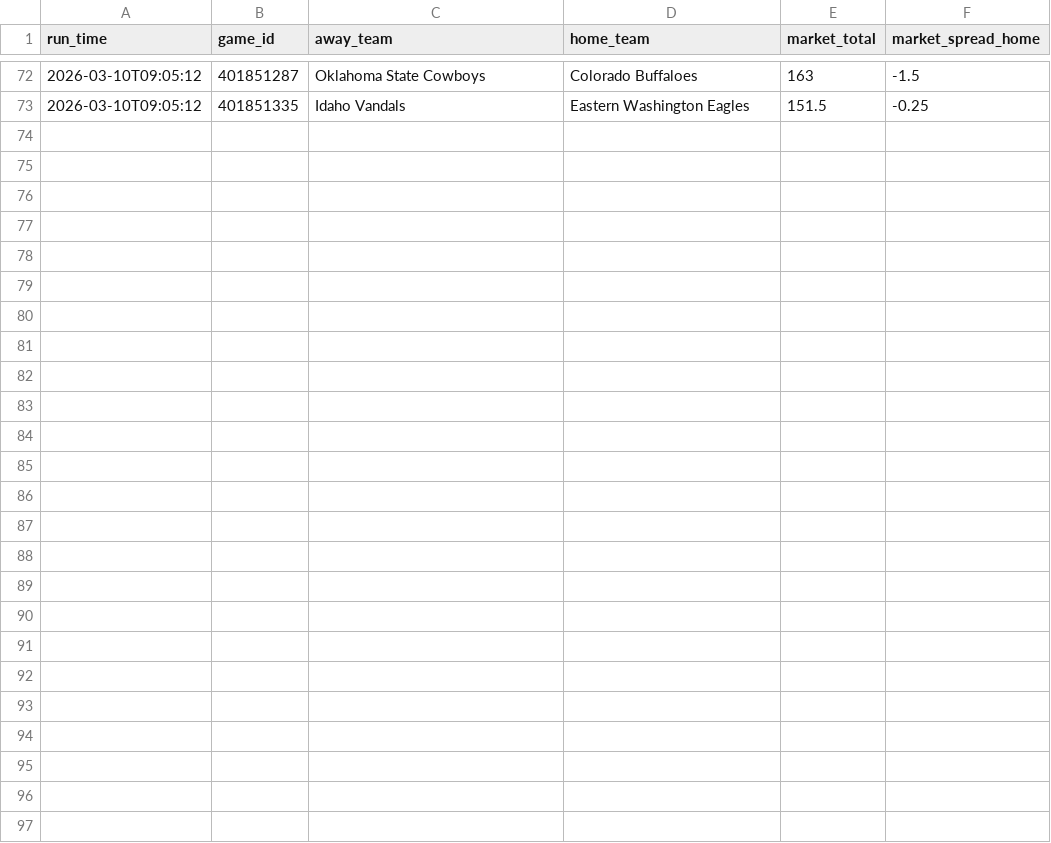
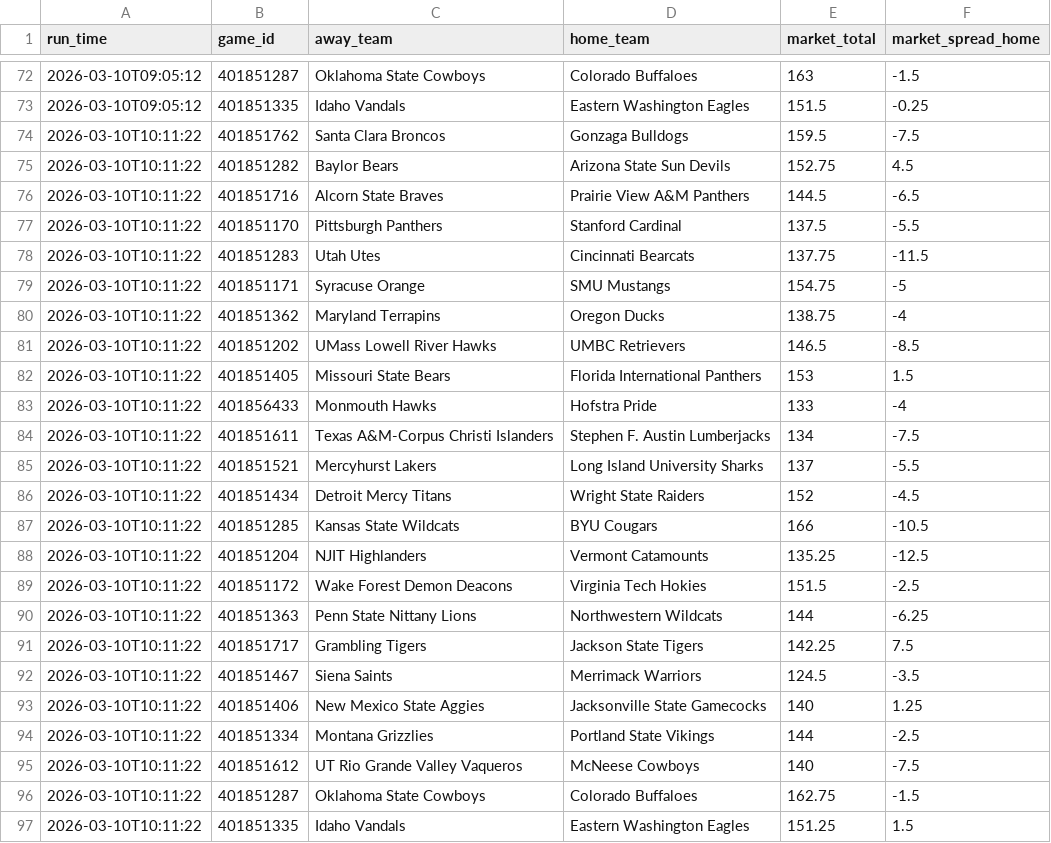
Before and after one commit to CameronBroussard6/cbb-site, a CSV file: data/odds_history_2026-03-10.csv, drawn as a sheet; only a part is shown, gaps mark what is left out.

```diff
--- a/data/odds_history_2026-03-10.csv
+++ b/data/odds_history_2026-03-10.csv
@@ -73 +73,25 @@ run_time,game_id,away_team,home_team,market_total,market_spread_home
 2026-03-10T09:05:12,401851335,Idaho Vandals,Eastern Washington Eagles,151.5,-0.25
+2026-03-10T10:11:22,401851762,Santa Clara Broncos,Gonzaga Bulldogs,159.5,-7.5
+2026-03-10T10:11:22,401851282,Baylor Bears,Arizona State Sun Devils,152.75,4.5
+2026-03-10T10:11:22,401851716,Alcorn State Braves,Prairie View A&M Panthers,144.5,-6.5
+2026-03-10T10:11:22,401851170,Pittsburgh Panthers,Stanford Cardinal,137.5,-5.5
+2026-03-10T10:11:22,401851283,Utah Utes,Cincinnati Bearcats,137.75,-11.5
+2026-03-10T10:11:22,401851171,Syracuse Orange,SMU Mustangs,154.75,-5
+2026-03-10T10:11:22,401851362,Maryland Terrapins,Oregon Ducks,138.75,-4
+2026-03-10T10:11:22,401851202,UMass Lowell River Hawks,UMBC Retrievers,146.5,-8.5
+2026-03-10T10:11:22,401851405,Missouri State Bears,Florida International Panthers,153,1.5
+2026-03-10T10:11:22,401856433,Monmouth Hawks,Hofstra Pride,133,-4
+2026-03-10T10:11:22,401851611,Texas A&M-Corpus Christi Islanders,Stephen F. Austin Lumberjacks,134,-7.5
+2026-03-10T10:11:22,401851521,Mercyhurst Lakers,Long Island University Sharks,137,-5.5
+2026-03-10T10:11:22,401851434,Detroit Mercy Titans,Wright State Raiders,152,-4.5
+2026-03-10T10:11:22,401851285,Kansas State Wildcats,BYU Cougars,166,-10.5
+2026-03-10T10:11:22,401851204,NJIT Highlanders,Vermont Catamounts,135.25,-12.5
+2026-03-10T10:11:22,401851172,Wake Forest Demon Deacons,Virginia Tech Hokies,151.5,-2.5
+2026-03-10T10:11:22,401851363,Penn State Nittany Lions,Northwestern Wildcats,144,-6.25
+2026-03-10T10:11:22,401851717,Grambling Tigers,Jackson State Tigers,142.25,7.5
+2026-03-10T10:11:22,401851467,Siena Saints,Merrimack Warriors,124.5,-3.5
+2026-03-10T10:11:22,401851406,New Mexico State Aggies,Jacksonville State Gamecocks,140,1.25
+2026-03-10T10:11:22,401851334,Montana Grizzlies,Portland State Vikings,144,-2.5
+2026-03-10T10:11:22,401851612,UT Rio Grande Valley Vaqueros,McNeese Cowboys,140,-7.5
+2026-03-10T10:11:22,401851287,Oklahoma State Cowboys,Colorado Buffaloes,162.75,-1.5
+2026-03-10T10:11:22,401851335,Idaho Vandals,Eastern Washington Eagles,151.25,1.5
```
Also changed, not shown: data/brain_game_totals_2026-03-10.csv, data/brain_spreads_2026-03-10.csv, 4 other files.
